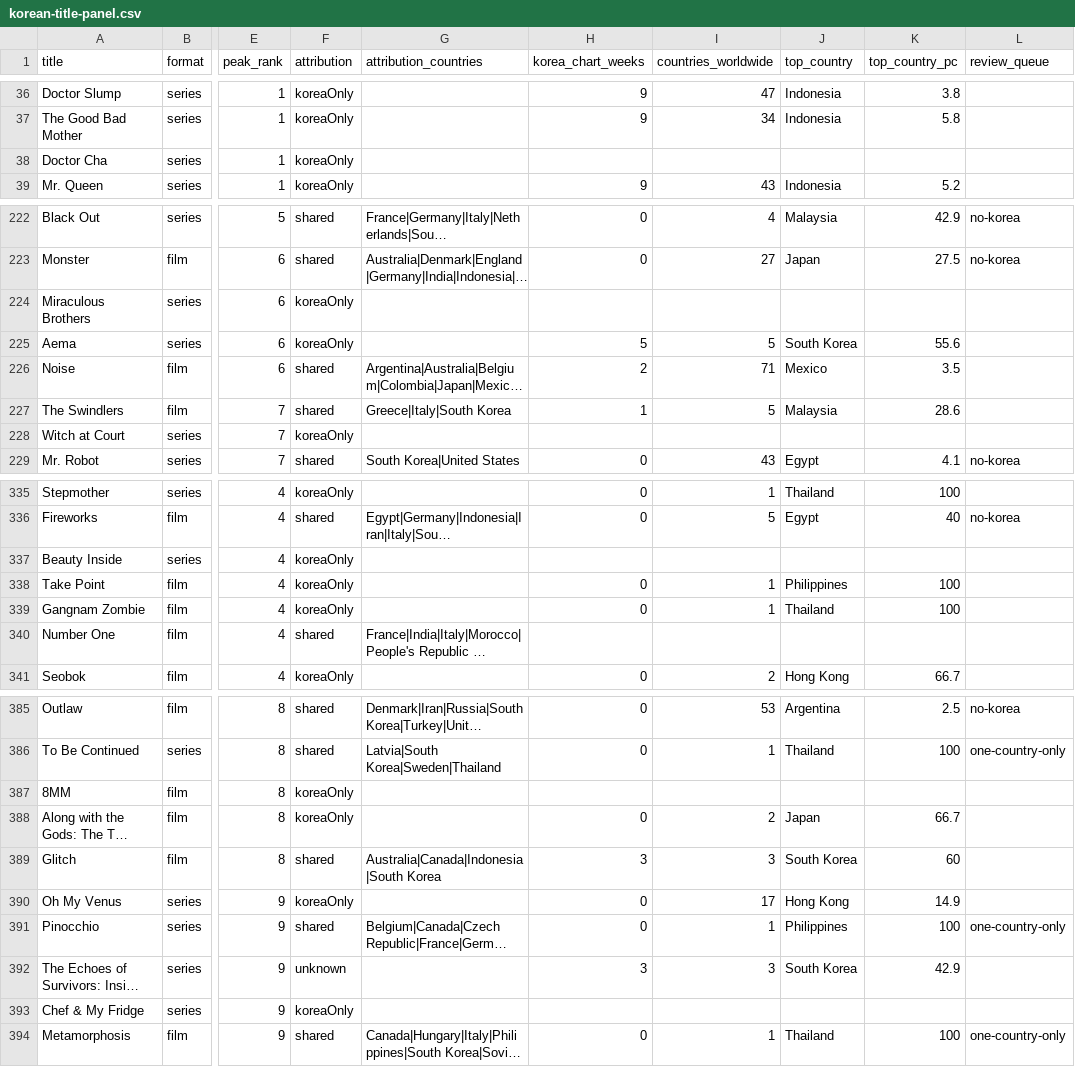
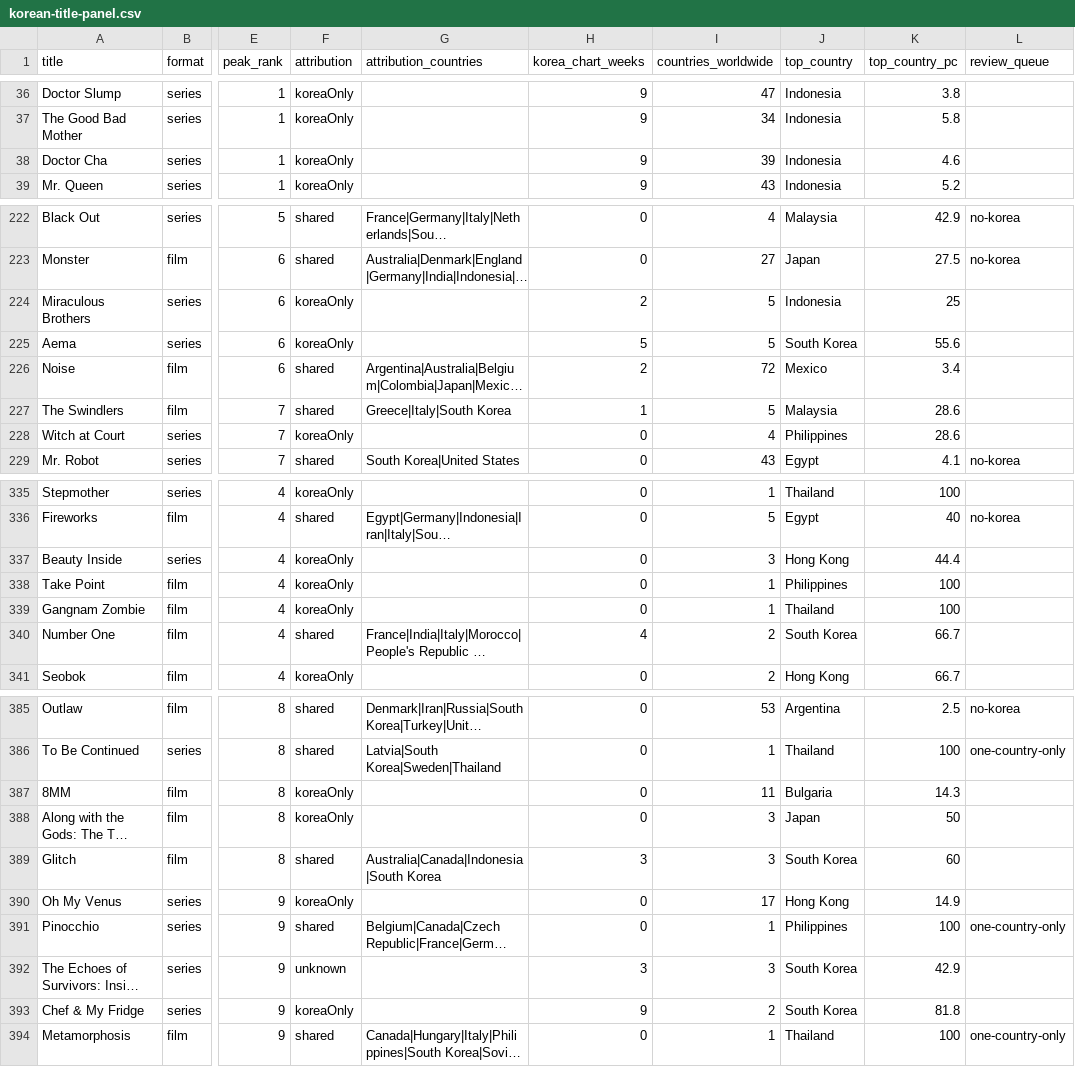
Before and after one commit to parkintaek2-gif/parkintaek2-gif.github.io, a CSV file: docs/상품안/본보기-한벌/korean-title-panel.csv, drawn as a sheet; only a part is shown, gaps mark what is left out; long unchanged cells end in …; the diff covers the shown part only; the diff names each change by its address in the sheet, - before the commit and + after, or states it on an @@ line.

```diff
--- a/docs/상품안/본보기-한벌/korean-title-panel.csv
+++ b/docs/상품안/본보기-한벌/korean-title-panel.csv
-H38 (korea_chart_weeks): (empty)
+H38 (korea_chart_weeks): 9
-I38 (countries_worldwide): (empty)
+I38 (countries_worldwide): 39
-J38 (top_country): (empty)
+J38 (top_country): Indonesia
-K38 (top_country_pc): (empty)
+K38 (top_country_pc): 4.6
-H224 (korea_chart_weeks): (empty)
+H224 (korea_chart_weeks): 2
-I224 (countries_worldwide): (empty)
+I224 (countries_worldwide): 5
-J224 (top_country): (empty)
+J224 (top_country): Indonesia
-K224 (top_country_pc): (empty)
+K224 (top_country_pc): 25
-I226 (countries_worldwide): 71
+I226 (countries_worldwide): 72
-K226 (top_country_pc): 3.5
+K226 (top_country_pc): 3.4
-H228 (korea_chart_weeks): (empty)
+H228 (korea_chart_weeks): 0
-I228 (countries_worldwide): (empty)
+I228 (countries_worldwide): 4
-J228 (top_country): (empty)
+J228 (top_country): Philippines
-K228 (top_country_pc): (empty)
+K228 (top_country_pc): 28.6
-H337 (korea_chart_weeks): (empty)
+H337 (korea_chart_weeks): 0
-I337 (countries_worldwide): (empty)
+I337 (countries_worldwide): 3
-J337 (top_country): (empty)
+J337 (top_country): Hong Kong
-K337 (top_country_pc): (empty)
+K337 (top_country_pc): 44.4
-H340 (korea_chart_weeks): (empty)
+H340 (korea_chart_weeks): 4
-I340 (countries_worldwide): (empty)
+I340 (countries_worldwide): 2
-J340 (top_country): (empty)
+J340 (top_country): South Korea
-K340 (top_country_pc): (empty)
+K340 (top_country_pc): 66.7
-H387 (korea_chart_weeks): (empty)
+H387 (korea_chart_weeks): 0
-I387 (countries_worldwide): (empty)
+I387 (countries_worldwide): 11
-J387 (top_country): (empty)
+J387 (top_country): Bulgaria
-K387 (top_country_pc): (empty)
+K387 (top_country_pc): 14.3
-I388 (countries_worldwide): 2
+I388 (countries_worldwide): 3
-K388 (top_country_pc): 66.7
+K388 (top_country_pc): 50
-H393 (korea_chart_weeks): (empty)
+H393 (korea_chart_weeks): 9
-I393 (countries_worldwide): (empty)
+I393 (countries_worldwide): 2
-J393 (top_country): (empty)
+J393 (top_country): South Korea
-K393 (top_country_pc): (empty)
+K393 (top_country_pc): 81.8
```
Also changed, not shown: 88 edited cells elsewhere in this file, docs/상품안/본보기-한벌-넷플릭스없이/columns.csv, docs/상품안/본보기-한벌/columns.csv, 8 other files.
